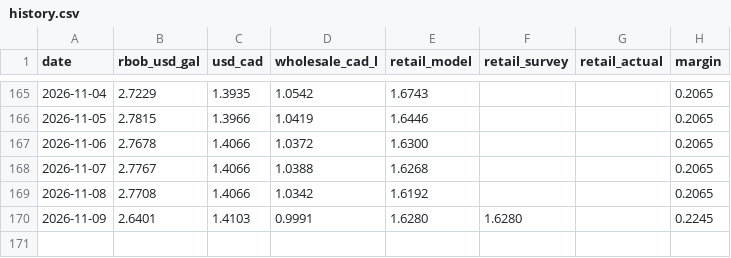
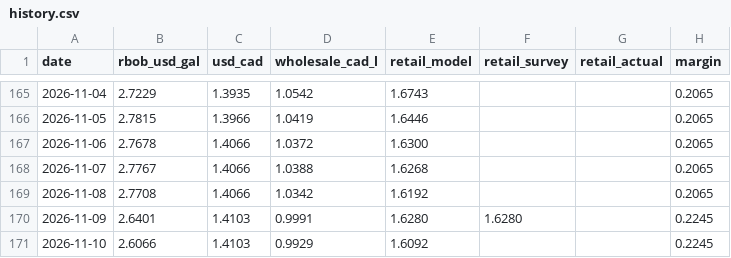
Before and after one commit to JackyLiu13/gasprices, a CSV file: backend/history.csv, drawn as a sheet; only a part is shown, gaps mark what is left out; the diff names each change by its address in the sheet, - before the commit and + after, or states it on an @@ line.

```diff
--- a/backend/history.csv
+++ b/backend/history.csv
+row 171: 2026-11-10 | 2.6066 | 1.4103 | 0.9929 | 1.6092 |  |  | 0.2245
```
Also changed, not shown: backend/forecasts.csv, 2 other files.
